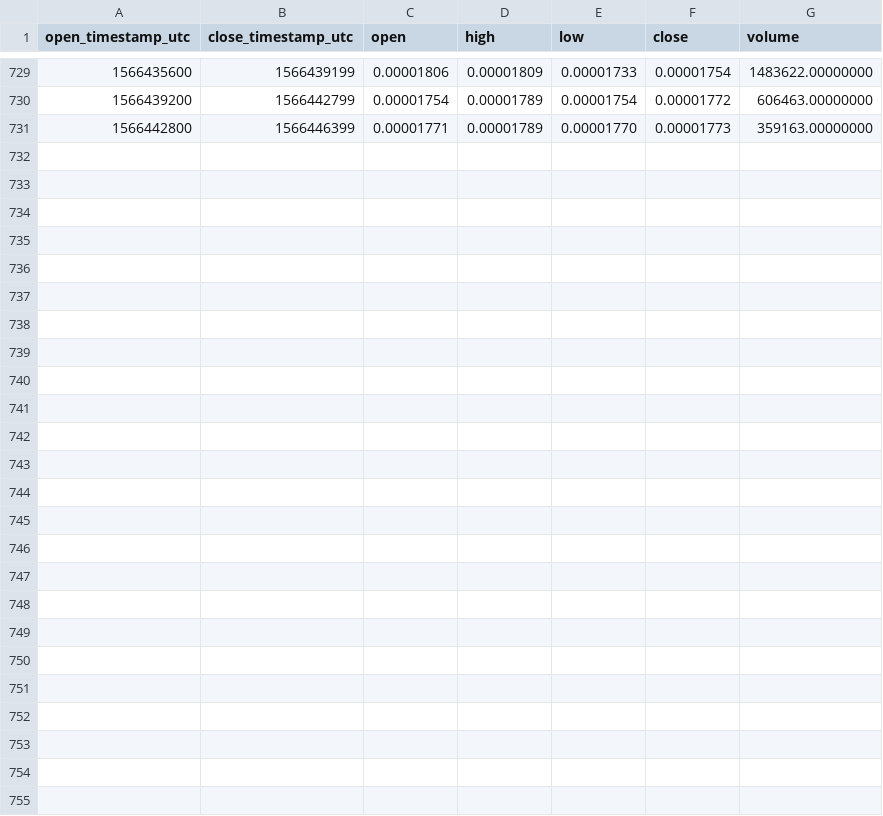
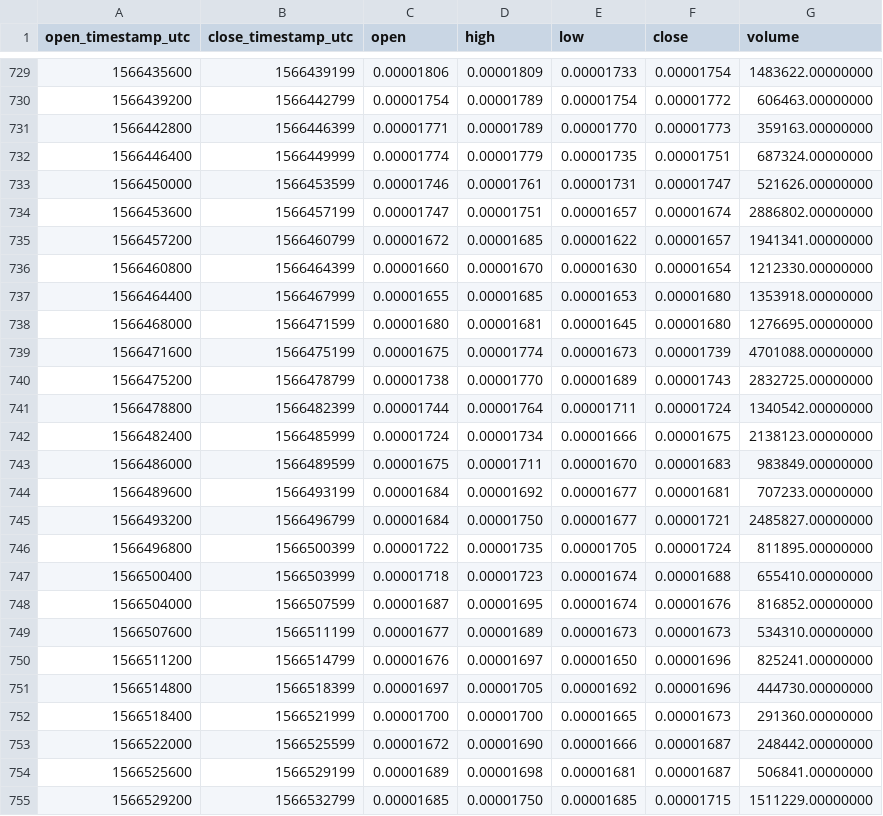
Before and after one commit to cryptobigbro/binance-DUSKBTC, a CSV file: binance-DUSKBTC-1h.csv, drawn as a sheet; only a part is shown, gaps mark what is left out; the diff names each change by its address in the sheet, - before the commit and + after, or states it on an @@ line.

Commit message:
Update OHLCV data.

```diff
--- a/binance-DUSKBTC-1h.csv
+++ b/binance-DUSKBTC-1h.csv
+row 732: 1566446400 | 1566449999 | 0.00001774 | 0.00001779 | 0.00001735 | 0.00001751 | 687324.00000000
+row 733: 1566450000 | 1566453599 | 0.00001746 | 0.00001761 | 0.00001731 | 0.00001747 | 521626.00000000
+row 734: 1566453600 | 1566457199 | 0.00001747 | 0.00001751 | 0.00001657 | 0.00001674 | 2886802.00000000
+row 735: 1566457200 | 1566460799 | 0.00001672 | 0.00001685 | 0.00001622 | 0.00001657 | 1941341.00000000
+row 736: 1566460800 | 1566464399 | 0.00001660 | 0.00001670 | 0.00001630 | 0.00001654 | 1212330.00000000
+row 737: 1566464400 | 1566467999 | 0.00001655 | 0.00001685 | 0.00001653 | 0.00001680 | 1353918.00000000
+row 738: 1566468000 | 1566471599 | 0.00001680 | 0.00001681 | 0.00001645 | 0.00001680 | 1276695.00000000
+row 739: 1566471600 | 1566475199 | 0.00001675 | 0.00001774 | 0.00001673 | 0.00001739 | 4701088.00000000
+row 740: 1566475200 | 1566478799 | 0.00001738 | 0.00001770 | 0.00001689 | 0.00001743 | 2832725.00000000
+row 741: 1566478800 | 1566482399 | 0.00001744 | 0.00001764 | 0.00001711 | 0.00001724 | 1340542.00000000
+row 742: 1566482400 | 1566485999 | 0.00001724 | 0.00001734 | 0.00001666 | 0.00001675 | 2138123.00000000
+row 743: 1566486000 | 1566489599 | 0.00001675 | 0.00001711 | 0.00001670 | 0.00001683 | 983849.00000000
+row 744: 1566489600 | 1566493199 | 0.00001684 | 0.00001692 | 0.00001677 | 0.00001681 | 707233.00000000
+row 745: 1566493200 | 1566496799 | 0.00001684 | 0.00001750 | 0.00001677 | 0.00001721 | 2485827.00000000
+row 746: 1566496800 | 1566500399 | 0.00001722 | 0.00001735 | 0.00001705 | 0.00001724 | 811895.00000000
+row 747: 1566500400 | 1566503999 | 0.00001718 | 0.00001723 | 0.00001674 | 0.00001688 | 655410.00000000
+row 748: 1566504000 | 1566507599 | 0.00001687 | 0.00001695 | 0.00001674 | 0.00001676 | 816852.00000000
+row 749: 1566507600 | 1566511199 | 0.00001677 | 0.00001689 | 0.00001673 | 0.00001673 | 534310.00000000
+row 750: 1566511200 | 1566514799 | 0.00001676 | 0.00001697 | 0.00001650 | 0.00001696 | 825241.00000000
+row 751: 1566514800 | 1566518399 | 0.00001697 | 0.00001705 | 0.00001692 | 0.00001696 | 444730.00000000
+row 752: 1566518400 | 1566521999 | 0.00001700 | 0.00001700 | 0.00001665 | 0.00001673 | 291360.00000000
+row 753: 1566522000 | 1566525599 | 0.00001672 | 0.00001690 | 0.00001666 | 0.00001687 | 248442.00000000
+row 754: 1566525600 | 1566529199 | 0.00001689 | 0.00001698 | 0.00001681 | 0.00001687 | 506841.00000000
+row 755: 1566529200 | 1566532799 | 0.00001685 | 0.00001750 | 0.00001685 | 0.00001715 | 1511229.00000000
```
Also changed, not shown: binance-DUSKBTC-1d.csv, 1 other file.
